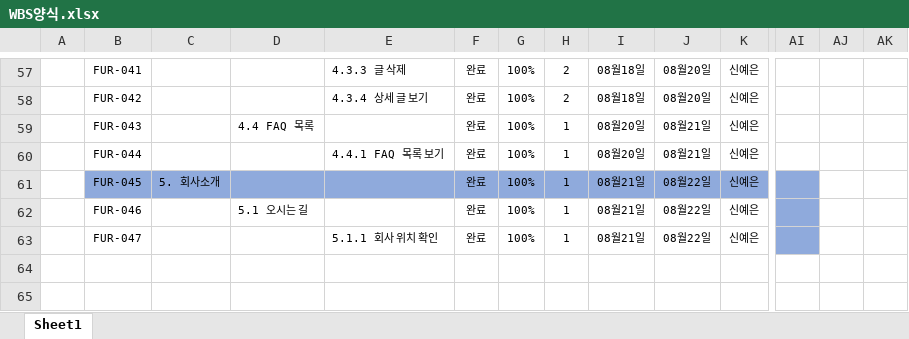
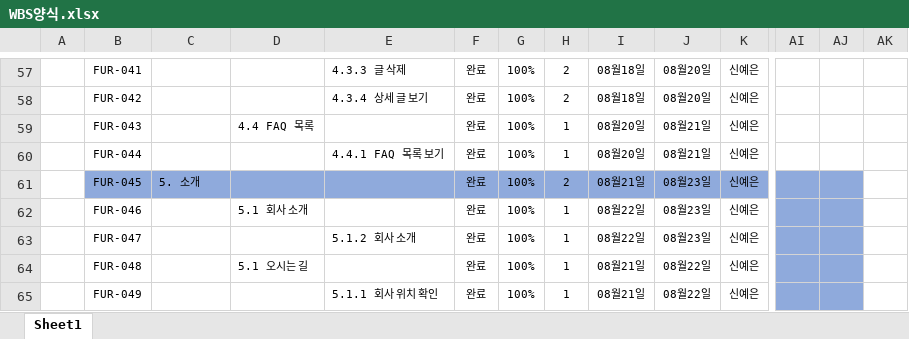
Before and after one commit to shinyeeun789/education-web, an Excel workbook: documents/WBS양식.xlsx, sheet Sheet1, drawn as a sheet; only a part is shown, gaps mark what is left out; values as stored, in another font and other column widths than the file's, no borders; rows hold the shown columns only; the diff names each change by its address in the sheet, - before the commit and + after, or states it on an @@ line.

```diff
--- a/documents/WBS양식.xlsx (sheet Sheet1)
+++ b/documents/WBS양식.xlsx (sheet Sheet1)
-C61: 5. 회사소개
+C61: 5. 소개
-H61: 1
+H61: 2
-J61:J63: 08월22일
+J61:J63: 08월23일
-AJ61:AJ63 fill: none
+AJ61:AJ63 fill: #8FAADC
-D62: 5.1 오시는 길
+D62: 5.1 회사 소개
-I62:I63: 08월21일
+I62:I63: 08월22일
-E63: 5.1.1 회사 위치 확인
+E63: 5.1.2 회사 소개
+row 64:  | FUR-048 |  | 5.1 오시는 길 |  | 완료 | 100% | 1 | 08월21일 | 08월22일 | 신예은
+row 65:  | FUR-049 |  |  | 5.1.1 회사 위치 확인 | 완료 | 100% | 1 | 08월21일 | 08월22일 | 신예은
```
Also changed, not shown: 5 other files.
